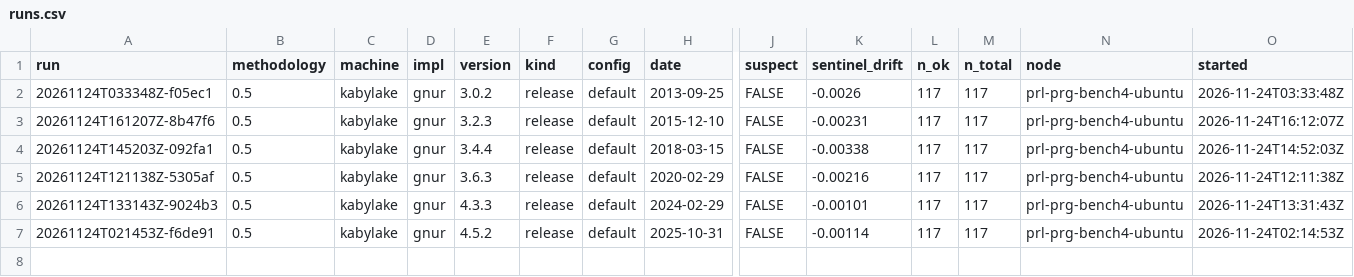
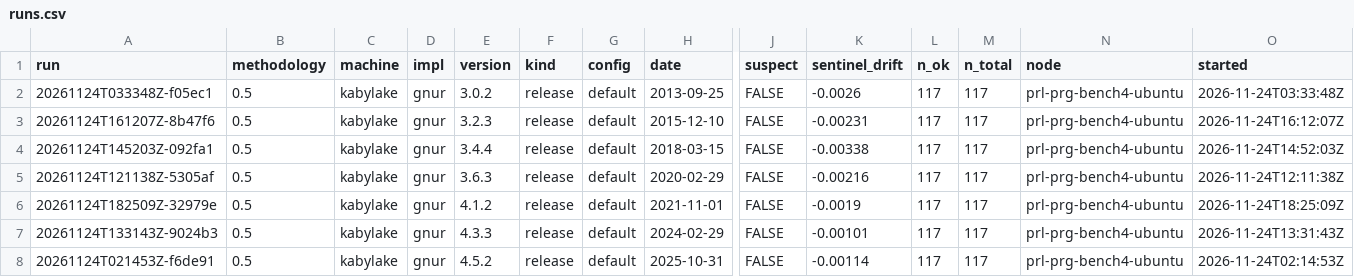
Before and after one commit to PRL-PRG/speedR-results, a CSV file: 0.5/index/runs.csv, drawn as a sheet; only a part is shown, gaps mark what is left out; rows hold the shown columns only; the diff names each change by its address in the sheet, - before the commit and + after, or states it on an @@ line.

Commit message:
Ingest 1 run(s)
0.5/gnur/kabylake/4.1.2/default/20261124T182509Z-32979e

```diff
--- a/0.5/index/runs.csv
+++ b/0.5/index/runs.csv
+row 6: 20261124T182509Z-32979e | 0.5 | kabylake | gnur | 4.1.2 | release | default | 2021-11-01 | FALSE | -0.0019 | 117 | 117 | prl-prg-bench4-ubuntu | 2026-11-24T18:25:09Z
```
Also changed, not shown: 4 other files.
